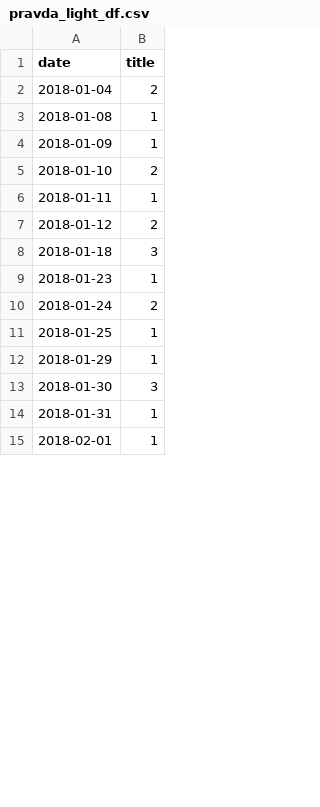
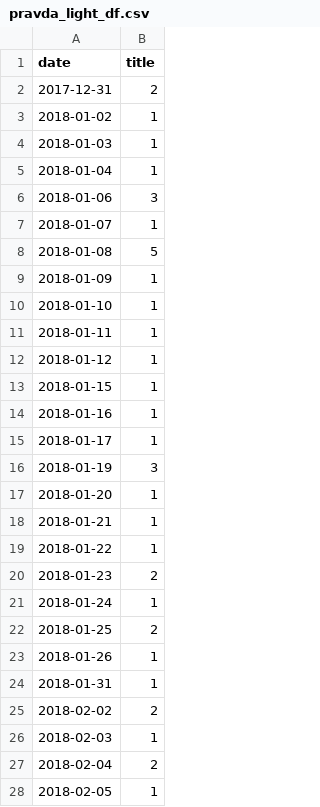
Before and after one commit to KokaZUKR/Information_attack_catcher, a CSV file: saved_data/pravda_light_df.csv, drawn as a sheet; only a part is shown; the diff covers the shown part only.

```diff
--- a/saved_data/pravda_light_df.csv
+++ b/saved_data/pravda_light_df.csv
@@ -1,15 +1,28 @@
 date      ,title
-2018-01-04,2
-2018-01-08,1
+2017-12-31,2
+2018-01-02,1
+2018-01-03,1
+2018-01-04,1
+2018-01-06,3
+2018-01-07,1
+2018-01-08,5
 2018-01-09,1
-2018-01-10,2
+2018-01-10,1
 2018-01-11,1
-2018-01-12,2
-2018-01-18,3
-2018-01-23,1
-2018-01-24,2
-2018-01-25,1
-2018-01-29,1
-2018-01-30,3
+2018-01-12,1
+2018-01-15,1
+2018-01-16,1
+2018-01-17,1
+2018-01-19,3
+2018-01-20,1
+2018-01-21,1
+2018-01-22,1
+2018-01-23,2
+2018-01-24,1
+2018-01-25,2
+2018-01-26,1
 2018-01-31,1
-2018-02-01,1
+2018-02-02,2
+2018-02-03,1
+2018-02-04,2
+2018-02-05,1
```
Also changed, not shown: 21 added rows and 26 edited cells elsewhere in this file, saved_data/pravda_big_df.csv, saved_data/pravda_light_df_all_dates.csv, 5 other files.
